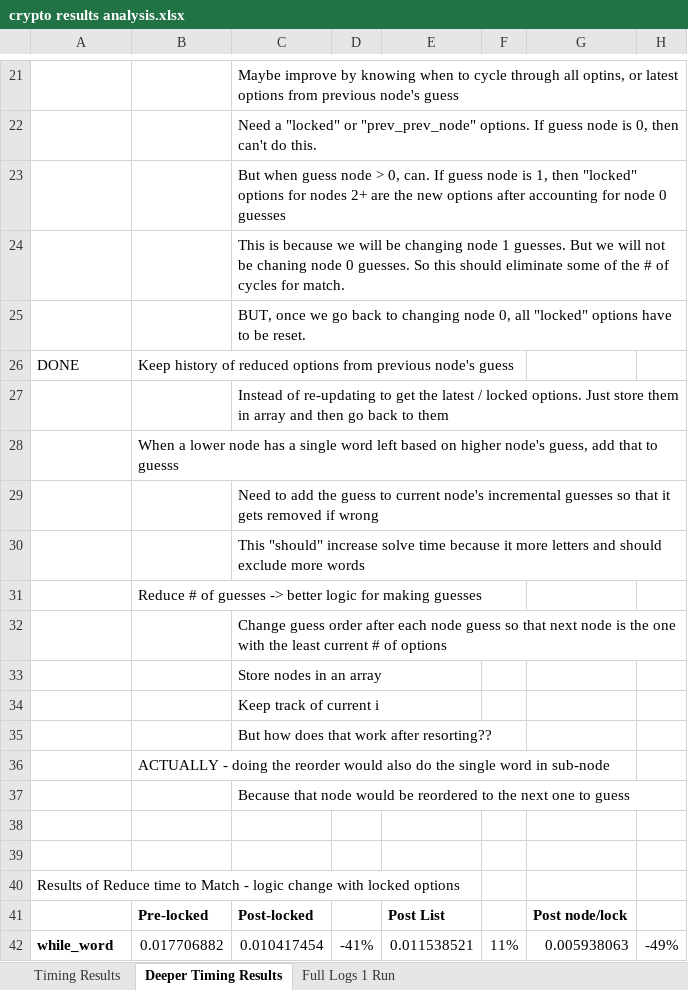
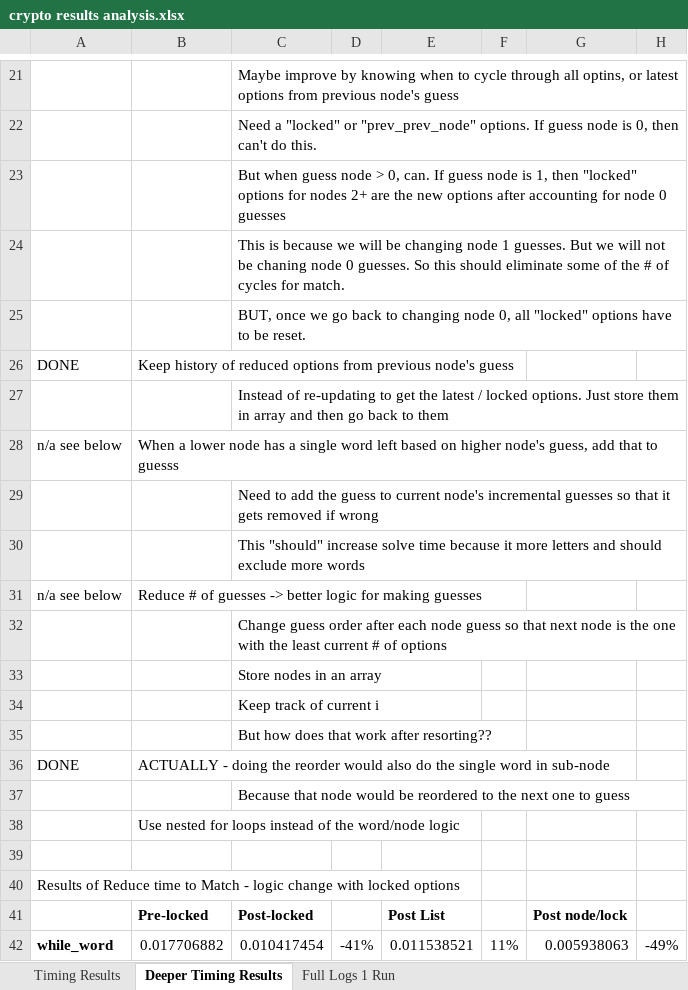
Before and after one commit to richprze/cryptogram, an Excel workbook: crypto results analysis.xlsx, sheet Deeper Timing Results, drawn as a sheet; only a part is shown, gaps mark what is left out; values as stored, in another font and other column widths than the file's, no borders; the diff names each change by its address in the sheet, - before the commit and + after, or states it on an @@ line.

Commit message:
updated

```diff
--- a/crypto results analysis.xlsx (sheet Deeper Timing Results)
+++ b/crypto results analysis.xlsx (sheet Deeper Timing Results)
-A28: (empty)
+A28: n/a see below
-A31: (empty)
+A31: n/a see below
-A36: (empty)
+A36: DONE
-B38: (empty)
+B38: Use nested for loops instead of the word/node logic
```
